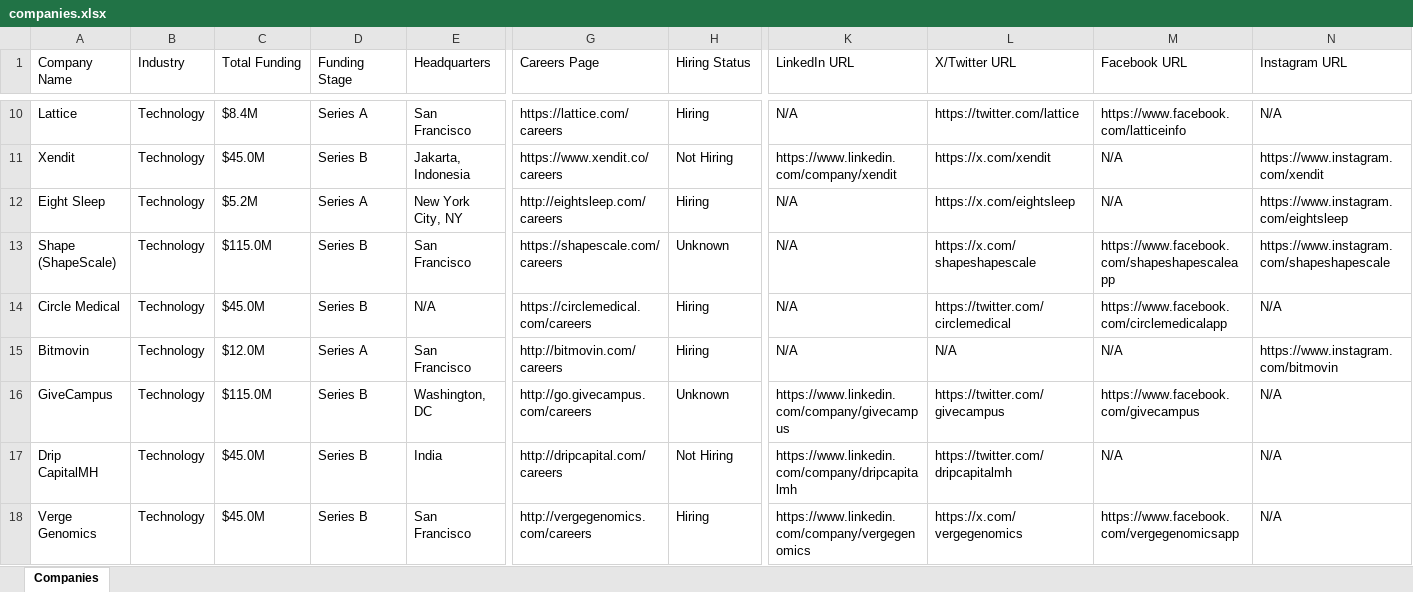
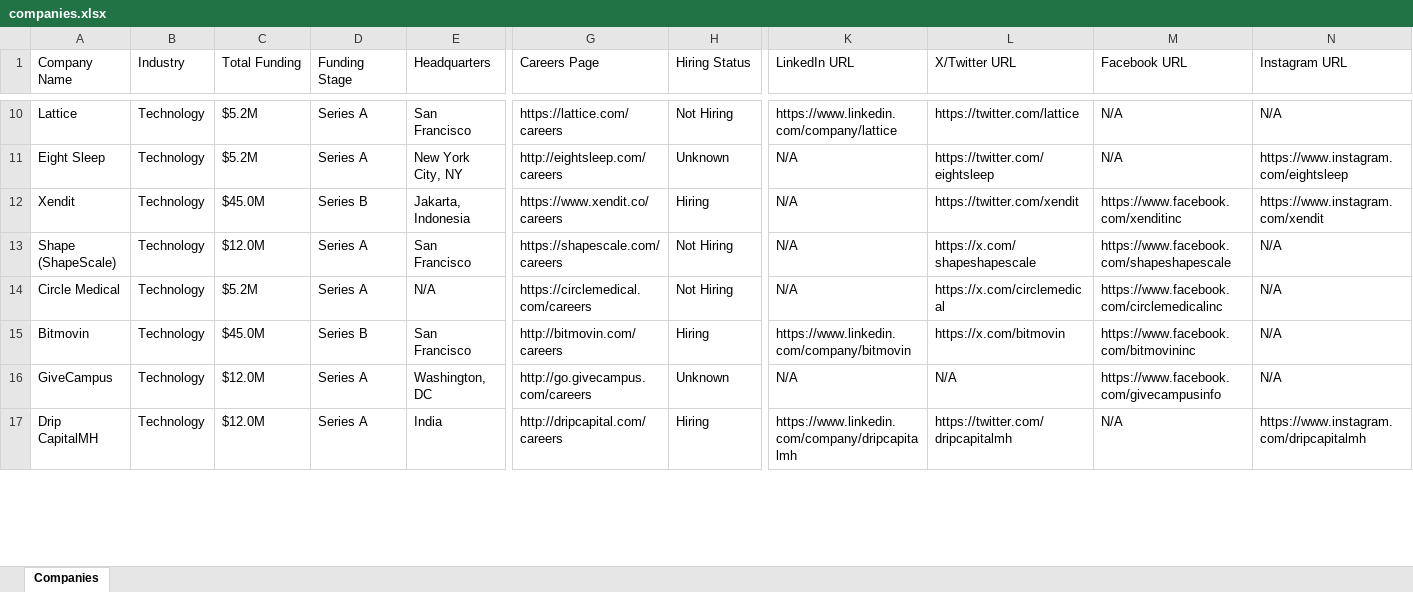
Before and after one commit to usergit535/talent_intelligence_project_2, an Excel workbook: output/companies.xlsx, sheet Companies, drawn as a sheet; only a part is shown, gaps mark what is left out; values as stored, in another font and other column widths than the file's, no cell formats; removed rows and columns are numbered as before the commit, all else as after; rows hold the shown columns only; the diff covers the shown part only; the diff names each change by its address in the sheet, - before the commit and + after, or states it on an @@ line.

```diff
--- a/output/companies.xlsx (sheet Companies)
+++ b/output/companies.xlsx (sheet Companies)
-C10 (Total Funding): $8.4M
+C10 (Total Funding): $5.2M
-H10 (Hiring Status): Hiring
+H10 (Hiring Status): Not Hiring
-K10 (LinkedIn URL): N/A
+K10 (LinkedIn URL): https://www.linkedin.com/company/lattice
-M10 (Facebook URL): https://www.facebook.com/latticeinfo
+M10 (Facebook URL): N/A
-row 11: Xendit | Technology | $45.0M | Series B | Jakarta, Indonesia | https://www.xendit.co/careers | Not Hiring | https://www.linkedin.com/company/xendit | https://x.com/xendit | N/A | https://www.instagram.com/xendit
-H11 (Hiring Status): Hiring
+H11 (Hiring Status): Unknown
-L11 (X/Twitter URL): https://x.com/eightsleep
+L11 (X/Twitter URL): https://twitter.com/eightsleep
+row 12: Xendit | Technology | $45.0M | Series B | Jakarta, Indonesia | https://www.xendit.co/careers | Hiring | N/A | https://twitter.com/xendit | https://www.facebook.com/xenditinc | https://www.instagram.com/xendit
-C13 (Total Funding): $115.0M
+C13 (Total Funding): $12.0M
-D13:D14 (Funding Stage): Series B
+D13:D14 (Funding Stage): Series A
-H13 (Hiring Status): Unknown
+H13 (Hiring Status): Not Hiring
-M13 (Facebook URL): https://www.facebook.com/shapeshapescaleapp
+M13 (Facebook URL): https://www.facebook.com/shapeshapescale
-N13 (Instagram URL): https://www.instagram.com/shapeshapescale
+N13 (Instagram URL): N/A
-C14 (Total Funding): $45.0M
+C14 (Total Funding): $5.2M
-H14 (Hiring Status): Hiring
+H14 (Hiring Status): Not Hiring
-L14 (X/Twitter URL): https://twitter.com/circlemedical
+L14 (X/Twitter URL): https://x.com/circlemedical
-M14 (Facebook URL): https://www.facebook.com/circlemedicalapp
+M14 (Facebook URL): https://www.facebook.com/circlemedicalinc
-C15 (Total Funding): $12.0M
+C15 (Total Funding): $45.0M
-D15 (Funding Stage): Series A
+D15 (Funding Stage): Series B
-K15 (LinkedIn URL): N/A
+K15 (LinkedIn URL): https://www.linkedin.com/company/bitmovin
-L15 (X/Twitter URL): N/A
+L15 (X/Twitter URL): https://x.com/bitmovin
-M15 (Facebook URL): N/A
+M15 (Facebook URL): https://www.facebook.com/bitmovininc
-N15 (Instagram URL): https://www.instagram.com/bitmovin
+N15 (Instagram URL): N/A
-C16 (Total Funding): $115.0M
+C16 (Total Funding): $12.0M
-D16:D17 (Funding Stage): Series B
+D16:D17 (Funding Stage): Series A
-K16 (LinkedIn URL): https://www.linkedin.com/company/givecampus
+K16 (LinkedIn URL): N/A
-L16 (X/Twitter URL): https://twitter.com/givecampus
+L16 (X/Twitter URL): N/A
-M16 (Facebook URL): https://www.facebook.com/givecampus
+M16 (Facebook URL): https://www.facebook.com/givecampusinfo
-C17 (Total Funding): $45.0M
+C17 (Total Funding): $12.0M
-H17 (Hiring Status): Not Hiring
+H17 (Hiring Status): Hiring
-N17 (Instagram URL): N/A
+N17 (Instagram URL): https://www.instagram.com/dripcapitalmh
-row 18: Verge Genomics | Technology | $45.0M | Series B | San Francisco | http://vergegenomics.com/careers | Hiring | https://www.linkedin.com/company/vergegenomics | https://x.com/vergegenomics | https://www.facebook.com/vergegenomicsapp | N/A
```
Also changed, not shown: 11 added rows, 10 removed rows and 388 edited cells elsewhere in this sheet, cell formats, 1 other file.
